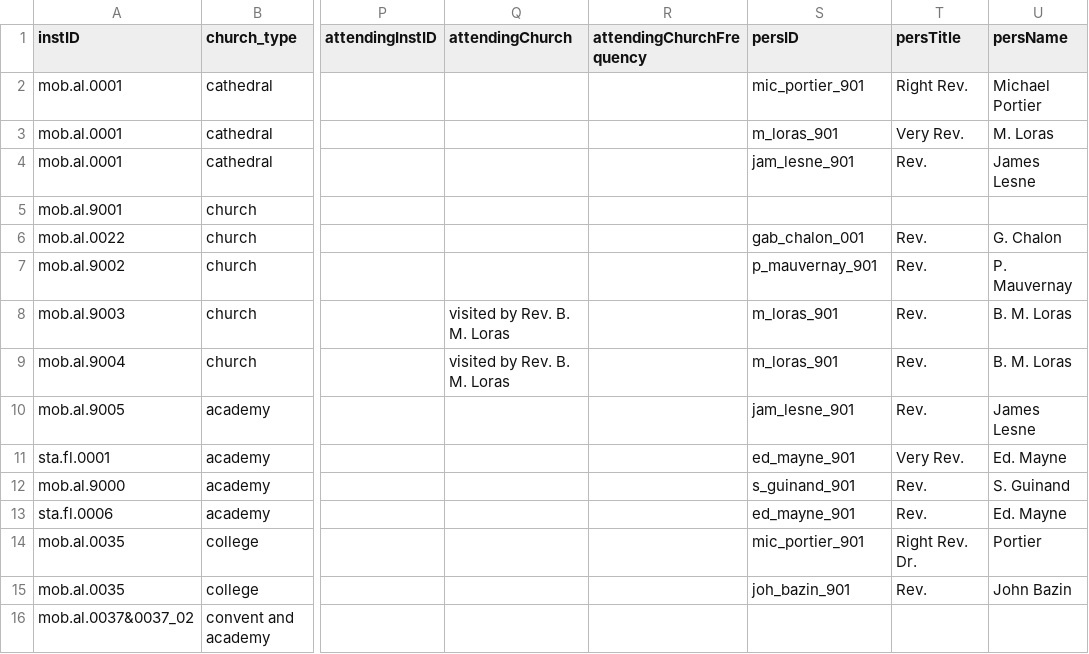
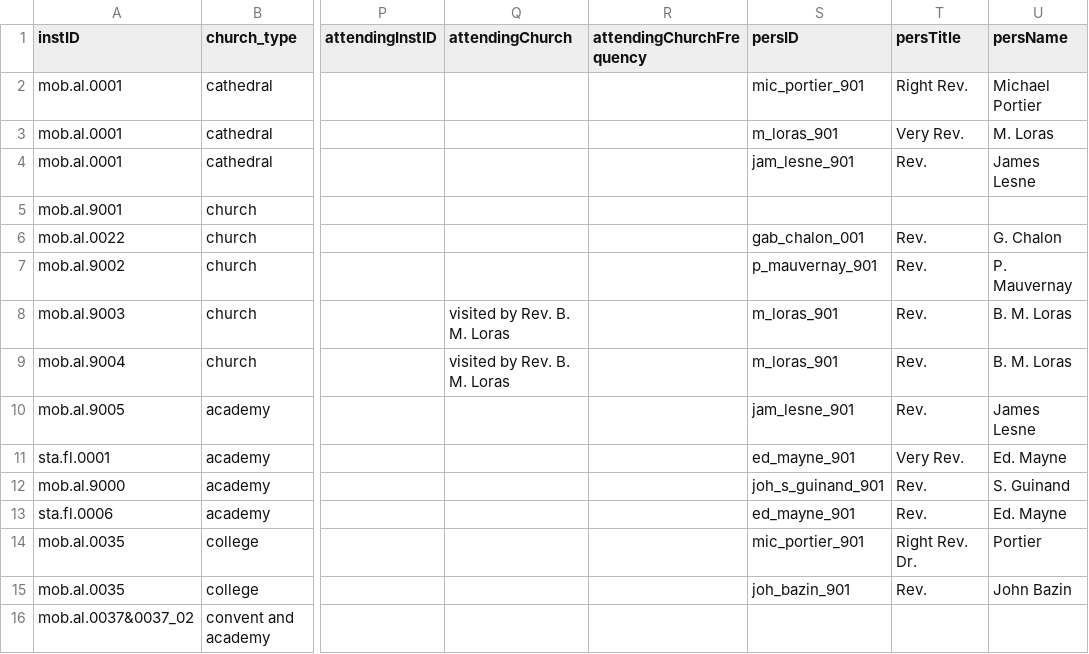
Before and after one commit to YuchenX063/Almanacs-Preprocess, a CSV file: processed/Mobile1834.csv, drawn as a sheet; only a part is shown, gaps mark what is left out; the diff names each change by its address in the sheet, - before the commit and + after, or states it on an @@ line.

```diff
--- a/processed/Mobile1834.csv
+++ b/processed/Mobile1834.csv
-S12 (persID): s_guinand_901
+S12 (persID): joh_s_guinand_901
```
Also changed, not shown: processed/Boston1837.csv, processed/Mobile1835.csv, 9 other files.
